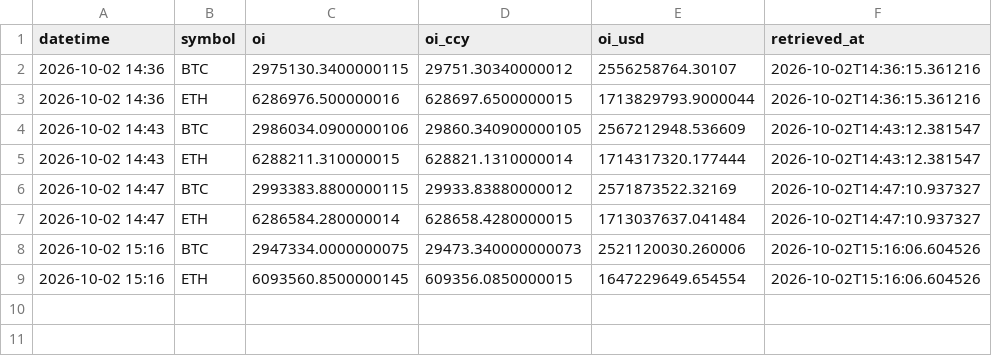
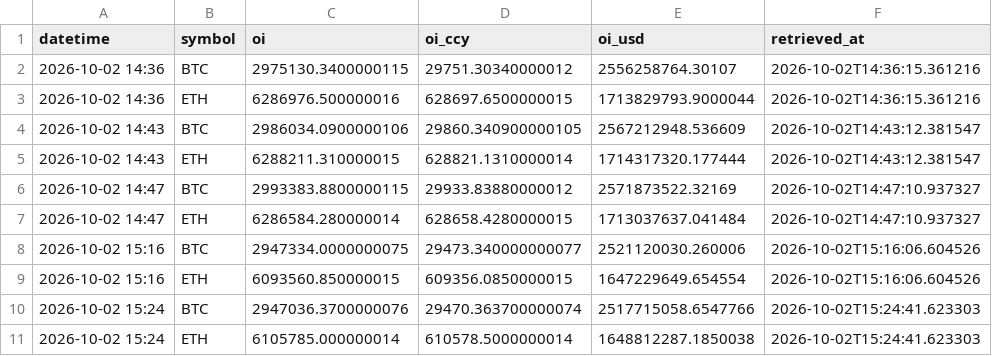
Before and after one commit to d87skg/gmre-collectors, a CSV file: data/okx_oi.csv, drawn as a sheet.

```diff
--- a/data/okx_oi.csv
+++ b/data/okx_oi.csv
@@ -7,3 +7,5 @@ datetime,symbol,oi,oi_ccy,oi_usd,retrieved_at
 2026-10-02 14:47,ETH,6286584.280000014,628658.4280000015,1713037637.041484,2026-10-02T14:47:10.937327
-2026-10-02 15:16,BTC,2947334.0000000075,29473.340000000073,2521120030.260006,2026-10-02T15:16:06.604526
-2026-10-02 15:16,ETH,6093560.8500000145,609356.0850000015,1647229649.654554,2026-10-02T15:16:06.604526
+2026-10-02 15:16,BTC,2947334.0000000075,29473.340000000077,2521120030.260006,2026-10-02T15:16:06.604526
+2026-10-02 15:16,ETH,6093560.850000015,609356.0850000015,1647229649.654554,2026-10-02T15:16:06.604526
+2026-10-02 15:24,BTC,2947036.3700000076,29470.363700000074,2517715058.6547766,2026-10-02T15:24:41.623303
+2026-10-02 15:24,ETH,6105785.000000014,610578.5000000014,1648812287.1850038,2026-10-02T15:24:41.623303
```
Also changed, not shown: data/blockchain_com.csv, data/cftc_cot.csv, 10 other files.
